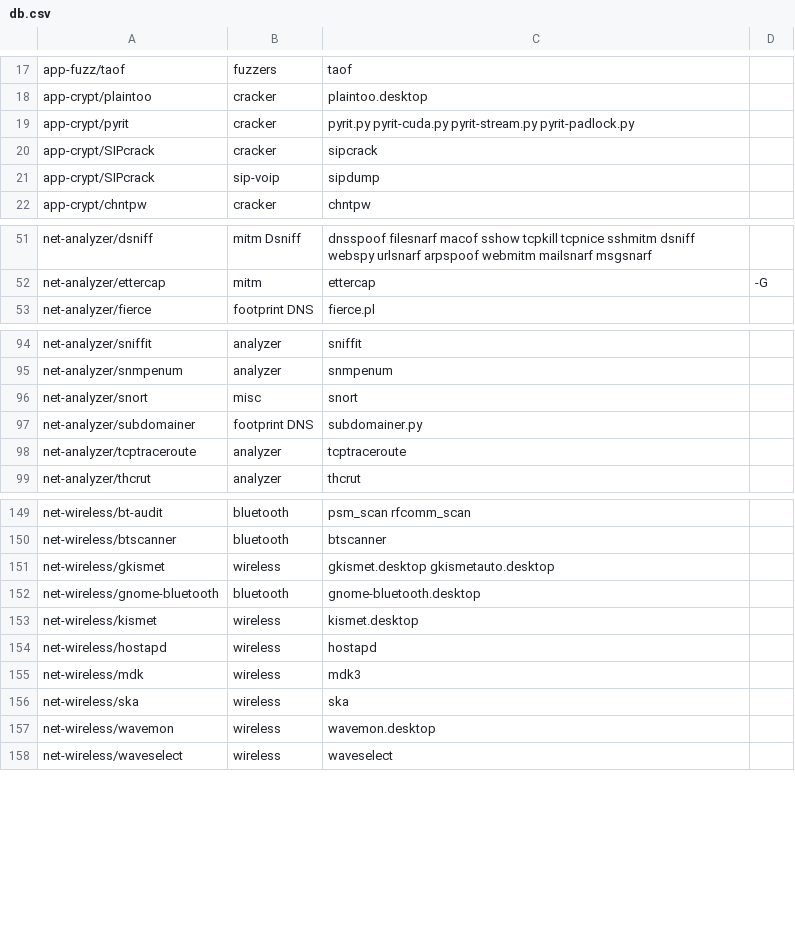
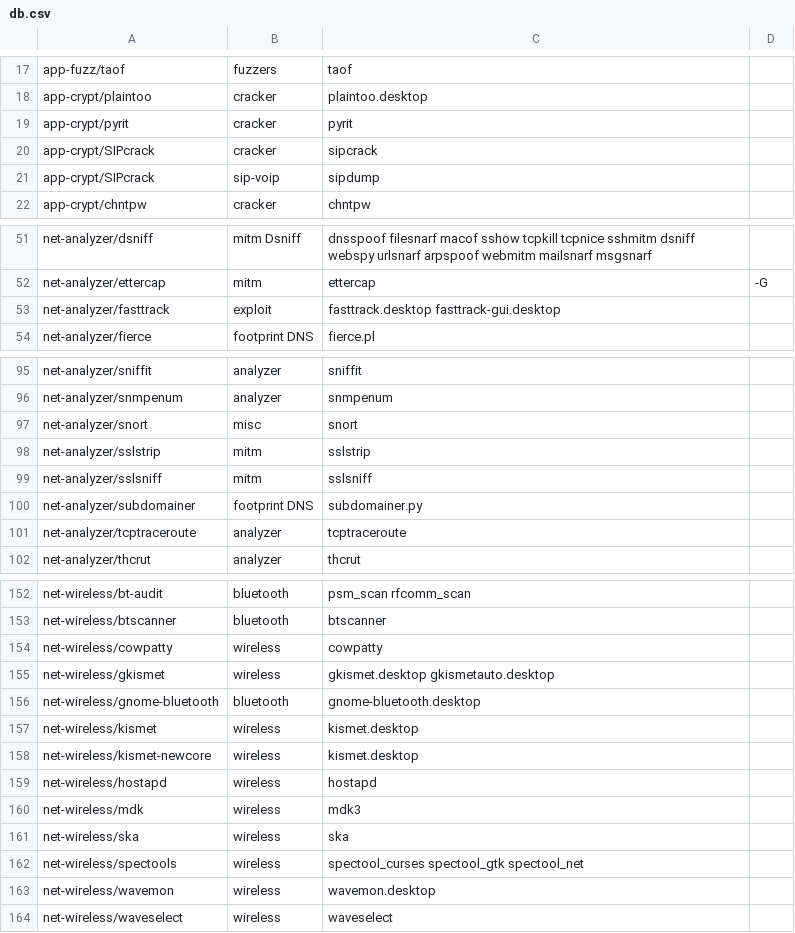
Before and after one commit to svn2github/pentoo, a CSV file: genmenu/trunk/src/share/genmenu/db.csv, drawn as a sheet; only a part is shown, gaps mark what is left out.

```diff
--- a/genmenu/trunk/src/share/genmenu/db.csv
+++ b/genmenu/trunk/src/share/genmenu/db.csv
@@ -18,3 +18,3 @@ app-fuzz/taof,fuzzers,taof
 app-crypt/plaintoo,cracker,plaintoo.desktop
-app-crypt/pyrit,cracker,pyrit.py pyrit-cuda.py pyrit-stream.py pyrit-padlock.py,
+app-crypt/pyrit,cracker,pyrit,
 app-crypt/SIPcrack,cracker,sipcrack
@@ -52,2 +52,3 @@ net-analyzer/dsniff,mitm Dsniff,dnsspoof filesnarf macof sshow tcpkill tcpnice s
 net-analyzer/ettercap,mitm,ettercap,-G
+net-analyzer/fasttrack,exploit,fasttrack.desktop fasttrack-gui.desktop
 net-analyzer/fierce,footprint DNS,fierce.pl
@@ -96,2 +97,4 @@ net-analyzer/snmpenum,analyzer,snmpenum
 net-analyzer/snort,misc,snort
+net-analyzer/sslstrip,mitm,sslstrip
+net-analyzer/sslsniff,mitm,sslsniff
 net-analyzer/subdomainer,footprint DNS,subdomainer.py,
@@ -150,2 +153,3 @@ net-wireless/bt-audit,bluetooth,psm_scan rfcomm_scan
 net-wireless/btscanner,bluetooth,btscanner
+net-wireless/cowpatty,wireless,cowpatty
 net-wireless/gkismet,wireless,gkismet.desktop gkismetauto.desktop
@@ -153,2 +157,3 @@ net-wireless/gnome-bluetooth,bluetooth,gnome-bluetooth.desktop
 net-wireless/kismet,wireless,kismet.desktop
+net-wireless/kismet-newcore,wireless,kismet.desktop
 net-wireless/hostapd,wireless,hostapd
@@ -156,2 +161,3 @@ net-wireless/mdk,wireless,mdk3,
 net-wireless/ska,wireless,ska
+net-wireless/spectools,wireless,spectool_curses spectool_gtk spectool_net
 net-wireless/wavemon,wireless,wavemon.desktop
```
Also changed, not shown: 3 other files.
